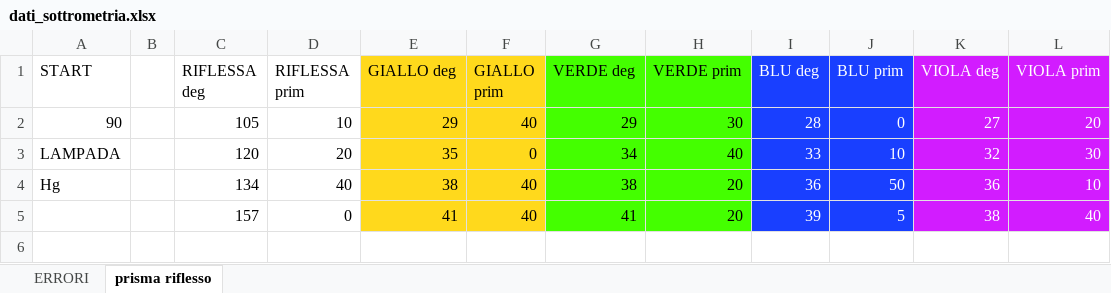
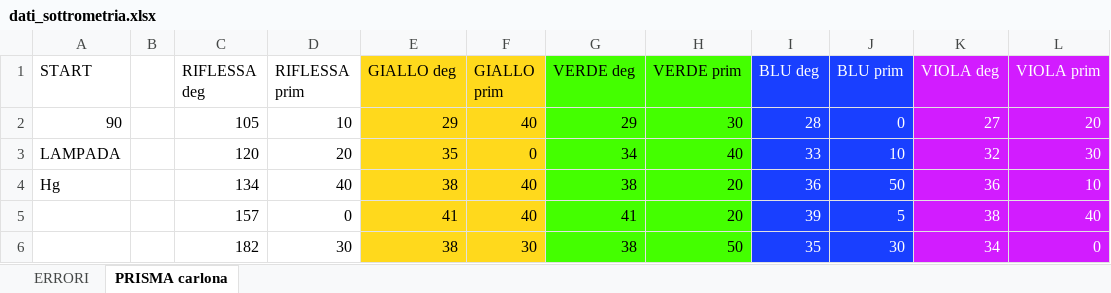
Before and after one commit to CarminatiGiovanni/LaboratorioFisica2, an Excel workbook: 20240523spettrometria/dati_sottrometria.xlsx, sheet PRISMA carlona, drawn as a sheet; values as stored, in another font and other column widths than the file's, no borders; the diff names each change by its address in the sheet, - before the commit and + after, or states it on an @@ line.

Commit message:
dati

```diff
--- a/20240523spettrometria/dati_sottrometria.xlsx (sheet PRISMA carlona)
+++ b/20240523spettrometria/dati_sottrometria.xlsx (sheet PRISMA carlona)
-sheet tab: prisma riflesso
+sheet tab: PRISMA carlona
+row 6:  |  | 182 | 30 | 38 | 30 | 38 | 50 | 35 | 30 | 34 | 0
```
Also changed, not shown: 2 other files.
